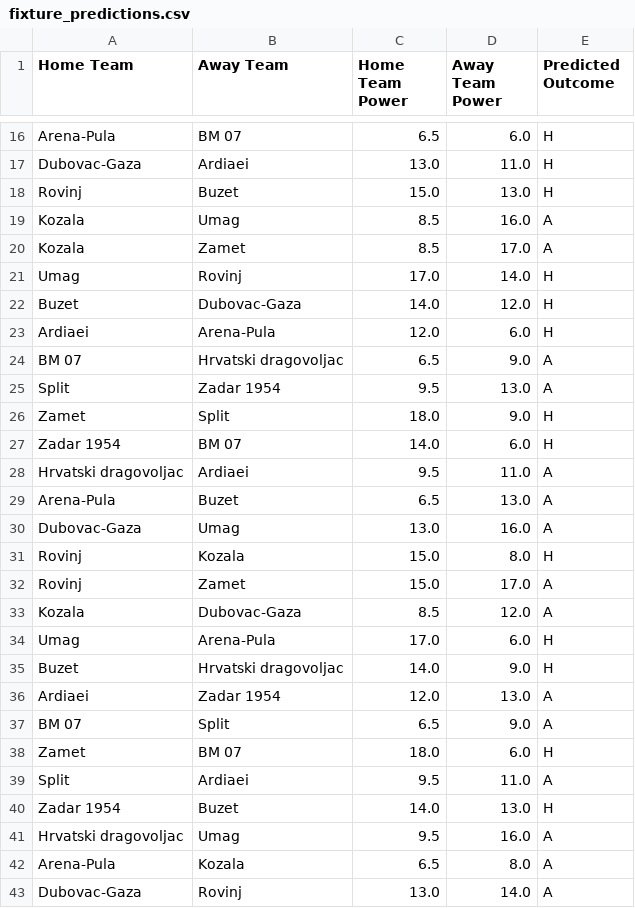
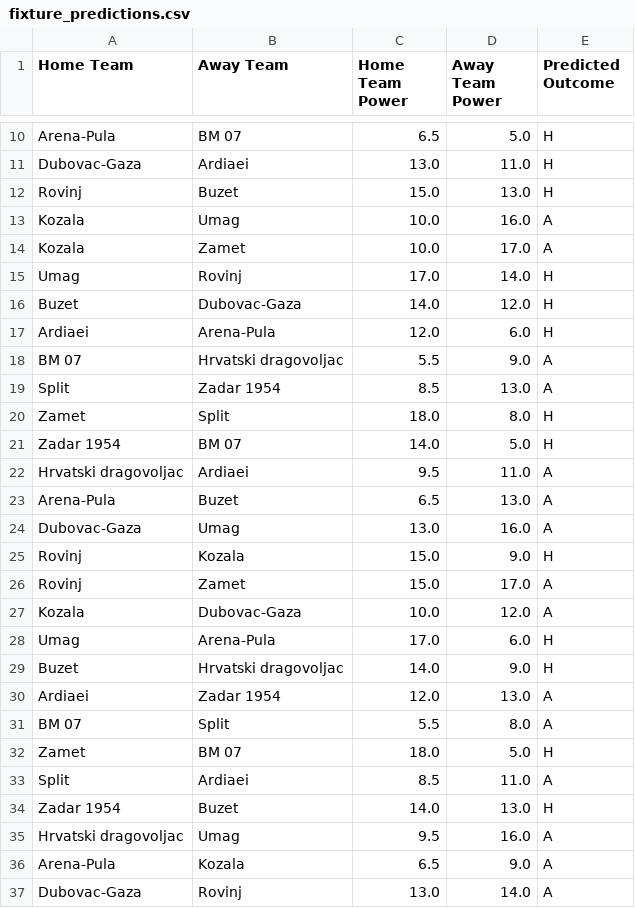
Before and after one commit to BJakelic/UUPZ, a CSV file: fixture_predictions.csv, drawn as a sheet; only a part is shown, gaps mark what is left out; addresses are those after the commit; the diff covers the shown part only; the diff names each change by its address in the sheet, - before the commit and + after, or states it on an @@ line.

```diff
--- a/fixture_predictions.csv
+++ b/fixture_predictions.csv
-D10 (Away Team Power): 6.0
+D10 (Away Team Power): 5.0
-C13:C14 (Home Team Power): 8.5
+C13:C14 (Home Team Power): 10.0
-C18 (Home Team Power): 6.5
+C18 (Home Team Power): 5.5
-C19 (Home Team Power): 9.5
+C19 (Home Team Power): 8.5
-D20 (Away Team Power): 9.0
+D20 (Away Team Power): 8.0
-D21 (Away Team Power): 6.0
+D21 (Away Team Power): 5.0
-D25 (Away Team Power): 8.0
+D25 (Away Team Power): 9.0
-C27 (Home Team Power): 8.5
+C27 (Home Team Power): 10.0
-C31 (Home Team Power): 6.5
+C31 (Home Team Power): 5.5
-D31 (Away Team Power): 9.0
+D31 (Away Team Power): 8.0
-D32 (Away Team Power): 6.0
+D32 (Away Team Power): 5.0
-C33 (Home Team Power): 9.5
+C33 (Home Team Power): 8.5
-D36 (Away Team Power): 8.0
+D36 (Away Team Power): 9.0
```
Also changed, not shown: 1 added row, 7 removed rows and 3 edited cells elsewhere in this file, fixtures.csv, league_table.csv, 3 other files.
